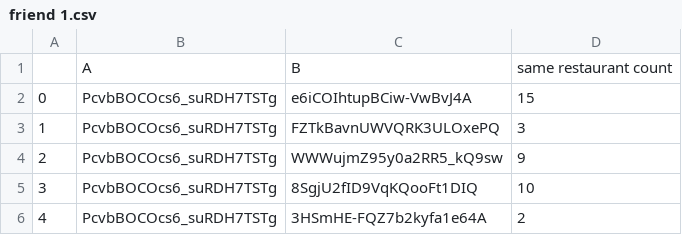
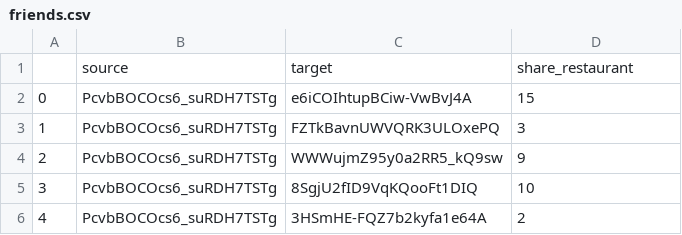
Before and after one commit to INFO-4602-5602/spring-2018-final-projects-vis-buffs, a CSV file: Submission/data/friends.csv (was Submission/data/friend 1.csv), drawn as a sheet; only a part is shown; removed rows and columns are numbered as before the commit, all else as after; the diff names each change by its address in the sheet, - before the commit and + after, or states it on an @@ line.

Commit message:
add vis4 - friendship network

```diff
--- a/Submission/data/friend 1.csv
+++ b/Submission/data/friends.csv
-row 1:  | A | B | same restaurant count
+row 1:  | source | target | share_restaurant
```
Also changed, not shown: 3 other files.
